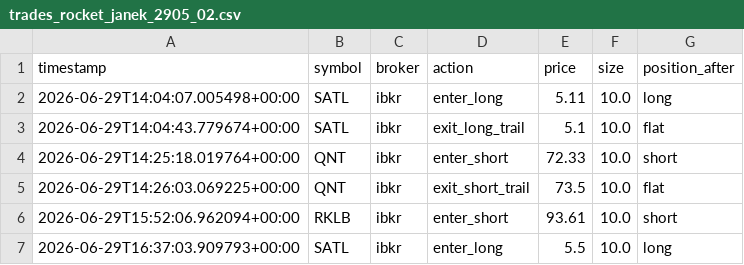
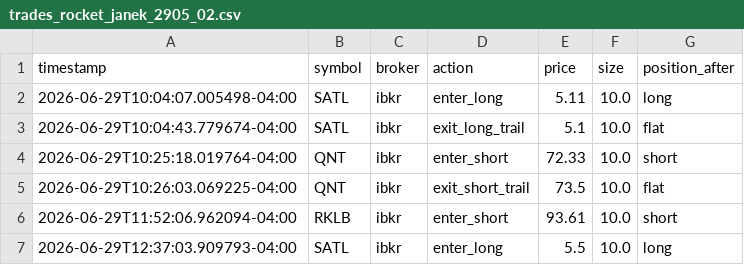
Before and after one commit to artgme/r7trader, a CSV file: logs/trades_rocket_janek_2905_02.csv, drawn as a sheet.

```diff
--- a/logs/trades_rocket_janek_2905_02.csv
+++ b/logs/trades_rocket_janek_2905_02.csv
@@ -1,7 +1,7 @@
 timestamp,symbol,broker,action,price,size,position_after
-2026-06-29T14:04:07.005498+00:00,SATL,ibkr,enter_long,5.11,10.0,long
-2026-06-29T14:04:43.779674+00:00,SATL,ibkr,exit_long_trail,5.1,10.0,flat
-2026-06-29T14:25:18.019764+00:00,QNT,ibkr,enter_short,72.33,10.0,short
-2026-06-29T14:26:03.069225+00:00,QNT,ibkr,exit_short_trail,73.5,10.0,flat
-2026-06-29T15:52:06.962094+00:00,RKLB,ibkr,enter_short,93.61,10.0,short
-2026-06-29T16:37:03.909793+00:00,SATL,ibkr,enter_long,5.5,10.0,long
+2026-06-29T10:04:07.005498-04:00,SATL,ibkr,enter_long,5.11,10.0,long
+2026-06-29T10:04:43.779674-04:00,SATL,ibkr,exit_long_trail,5.1,10.0,flat
+2026-06-29T10:25:18.019764-04:00,QNT,ibkr,enter_short,72.33,10.0,short
+2026-06-29T10:26:03.069225-04:00,QNT,ibkr,exit_short_trail,73.5,10.0,flat
+2026-06-29T11:52:06.962094-04:00,RKLB,ibkr,enter_short,93.61,10.0,short
+2026-06-29T12:37:03.909793-04:00,SATL,ibkr,enter_long,5.5,10.0,long
```
Also changed, not shown: logs/trades_rocket_janek_2905_01.csv, logs/trades_rocket_janek_2905_03.csv, 10 other files.
